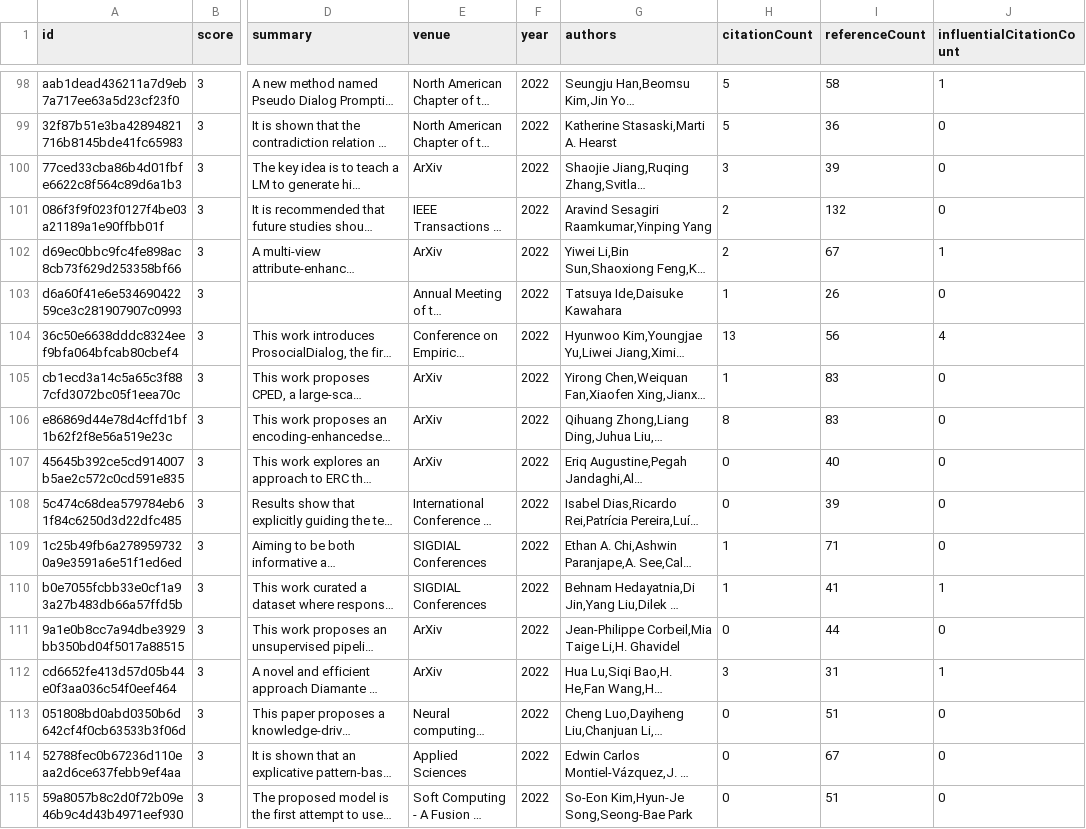
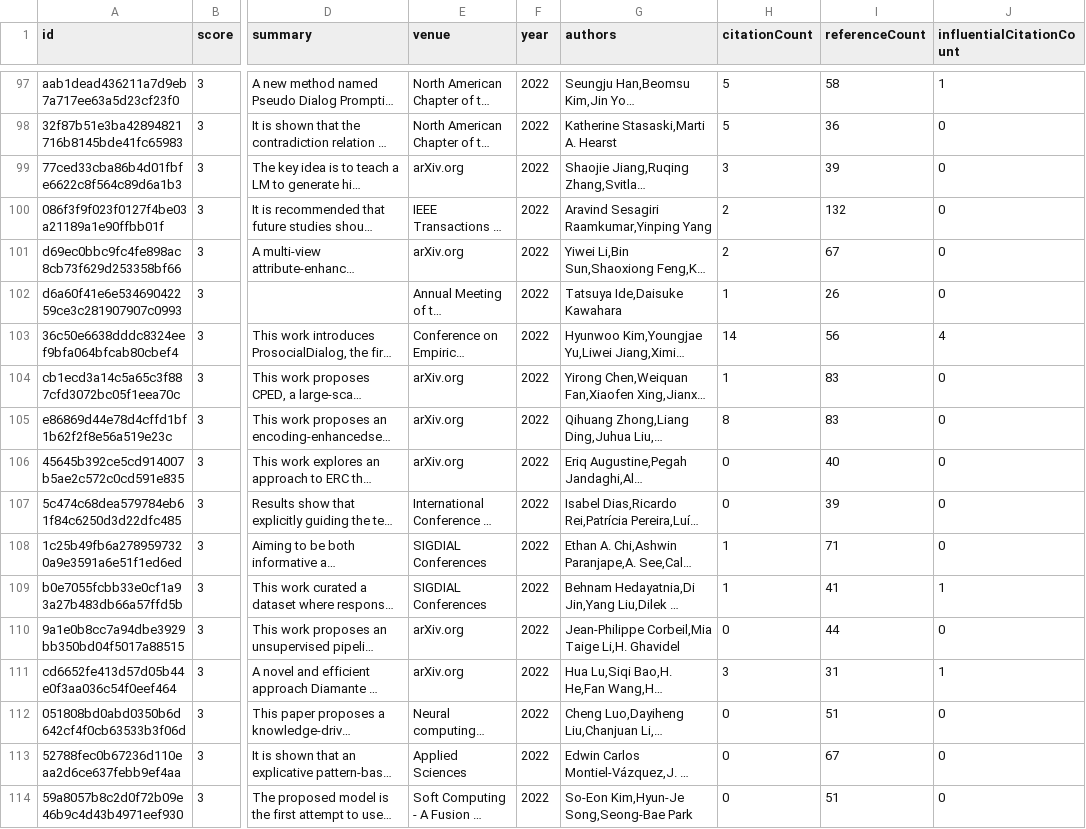
Before and after one commit to avi-jit/pegah-lit-review, a CSV file: data/candidatePapers.csv, drawn as a sheet; only a part is shown, gaps mark what is left out; long unchanged cells end in …; addresses are those after the commit; the diff covers the shown part only; the diff names each change by its address in the sheet, - before the commit and + after, or states it on an @@ line.

```diff
--- a/data/candidatePapers.csv
+++ b/data/candidatePapers.csv
-E99 (venue): ArXiv
+E99 (venue): arXiv.org
-E101 (venue): ArXiv
+E101 (venue): arXiv.org
-J101 (influentialCitationCount): 1
+J101 (influentialCitationCount): 0
-H103 (citationCount): 13
+H103 (citationCount): 14
-E104:E106 (venue): ArXiv
+E104:E106 (venue): arXiv.org
-E110:E111 (venue): ArXiv
+E110:E111 (venue): arXiv.org
```
Also changed, not shown: 2 added rows, 2 removed rows, 1 moved row and 75 edited cells elsewhere in this file, 2 other files.
